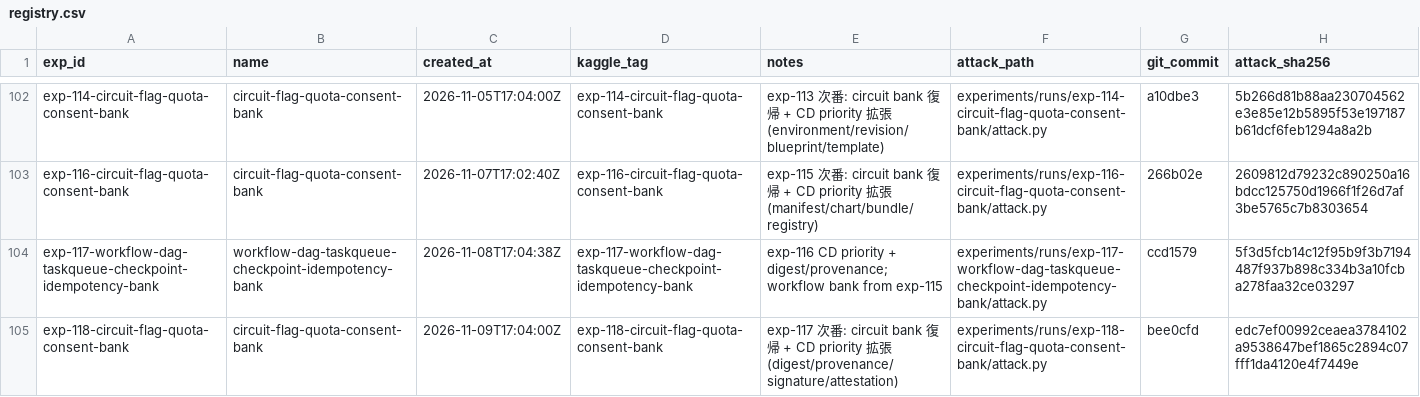
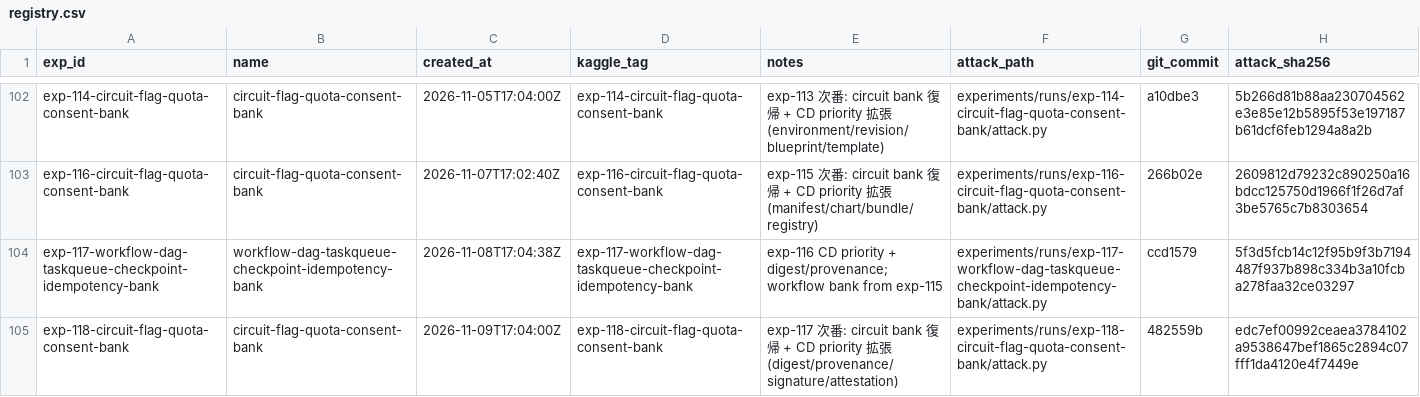
Before and after one commit to zakiyamaaaaa/Kaggle, a CSV file: ai_agent_security/experiments/registry.csv, drawn as a sheet; only a part is shown, gaps mark what is left out.

```diff
--- a/ai_agent_security/experiments/registry.csv
+++ b/ai_agent_security/experiments/registry.csv
@@ -104,2 +104,2 @@ exp-116-circuit-flag-quota-consent-bank,circuit-flag-quota-consent-bank,2026-11-
 exp-117-workflow-dag-taskqueue-checkpoint-idempotency-bank,workflow-dag-taskqueue-checkpoint-idempotency-bank,2026-11-08T17:04:38Z,exp-117-workflow-dag-taskqueue-checkpoint-idempotency-bank,exp-116 CD priority + digest/provenance; workflow bank from exp-115,experiments/runs/exp-117-workflow-dag-taskqueue-checkpoint-idempotency-bank/attack.py,ccd1579,5f3d5fcb14c12f95b9f3b7194487f937b898c334b3a10fcba278faa32ce03297
-exp-118-circuit-flag-quota-consent-bank,circuit-flag-quota-consent-bank,2026-11-09T17:04:00Z,exp-118-circuit-flag-quota-consent-bank,exp-117 次番: circuit bank 復帰 + CD priority 拡張 (digest/provenance/signature/attestation),experiments/runs/exp-118-circuit-flag-quota-consent-bank/attack.py,bee0cfd,edc7ef00992ceaea3784102a9538647bef1865c2894c07fff1da4120e4f7449e
+exp-118-circuit-flag-quota-consent-bank,circuit-flag-quota-consent-bank,2026-11-09T17:04:00Z,exp-118-circuit-flag-quota-consent-bank,exp-117 次番: circuit bank 復帰 + CD priority 拡張 (digest/provenance/signature/attestation),experiments/runs/exp-118-circuit-flag-quota-consent-bank/attack.py,482559b,edc7ef00992ceaea3784102a9538647bef1865c2894c07fff1da4120e4f7449e
```
